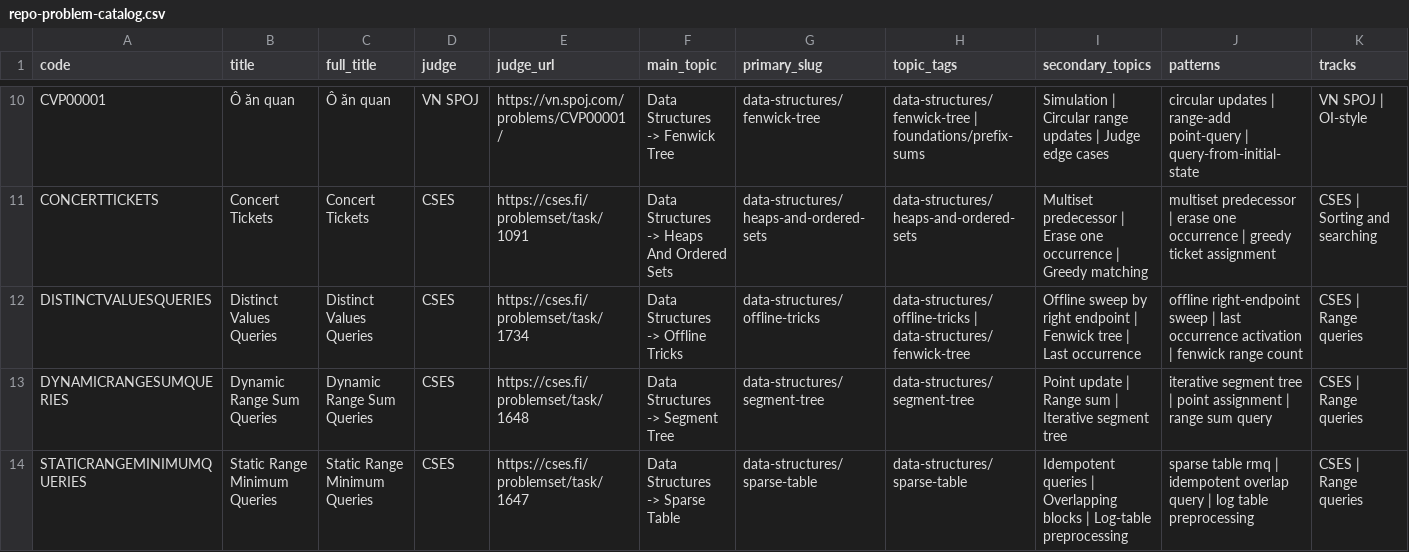
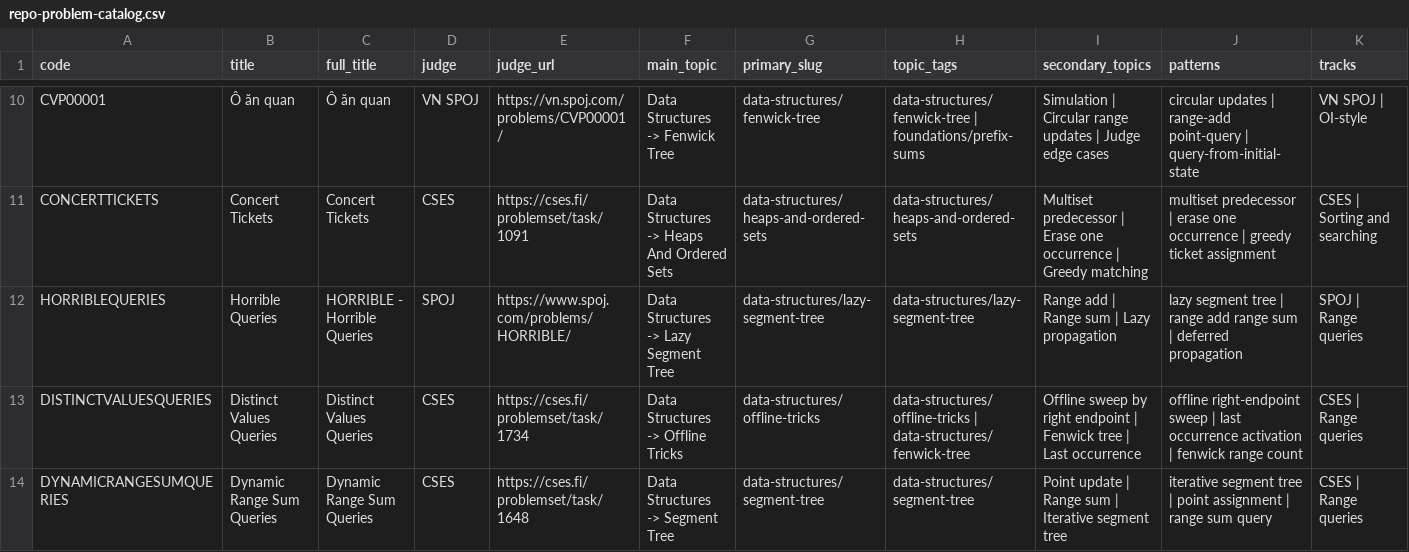
Before and after one commit to mtuann/competitive-programming-cpp, a CSV file: docs/repo-problem-catalog.csv, drawn as a sheet; only a part is shown, gaps mark what is left out; the shorter side is filled out with more unchanged rows; rows hold the shown columns only; the diff names each change by its address in the sheet, - before the commit and + after, or states it on an @@ line.

```diff
--- a/docs/repo-problem-catalog.csv
+++ b/docs/repo-problem-catalog.csv
+row 12: HORRIBLEQUERIES | Horrible Queries | HORRIBLE - Horrible Queries | SPOJ | https://www.spoj.com/problems/HORRIBLE/ | Data Structures -> Lazy Segment Tree | data-structures/lazy-segment-tree | data-structures/lazy-segment-tree | Range add | Range sum | Lazy propagation | lazy segment tree | range add range sum | deferred propagation | SPOJ | Range queries
```
Also changed, not shown: docs/external-problem-catalog.csv, 25 other files.
